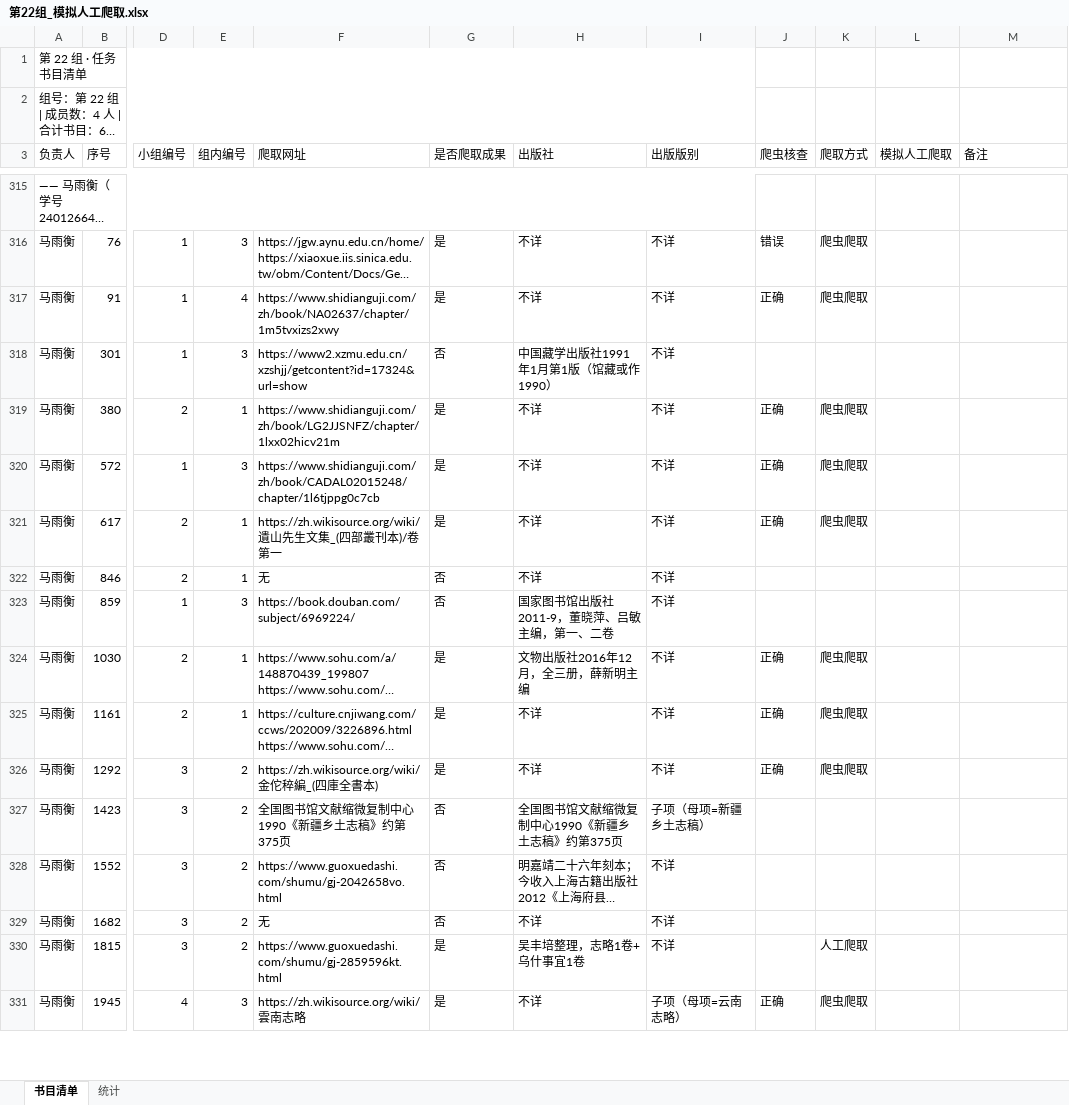
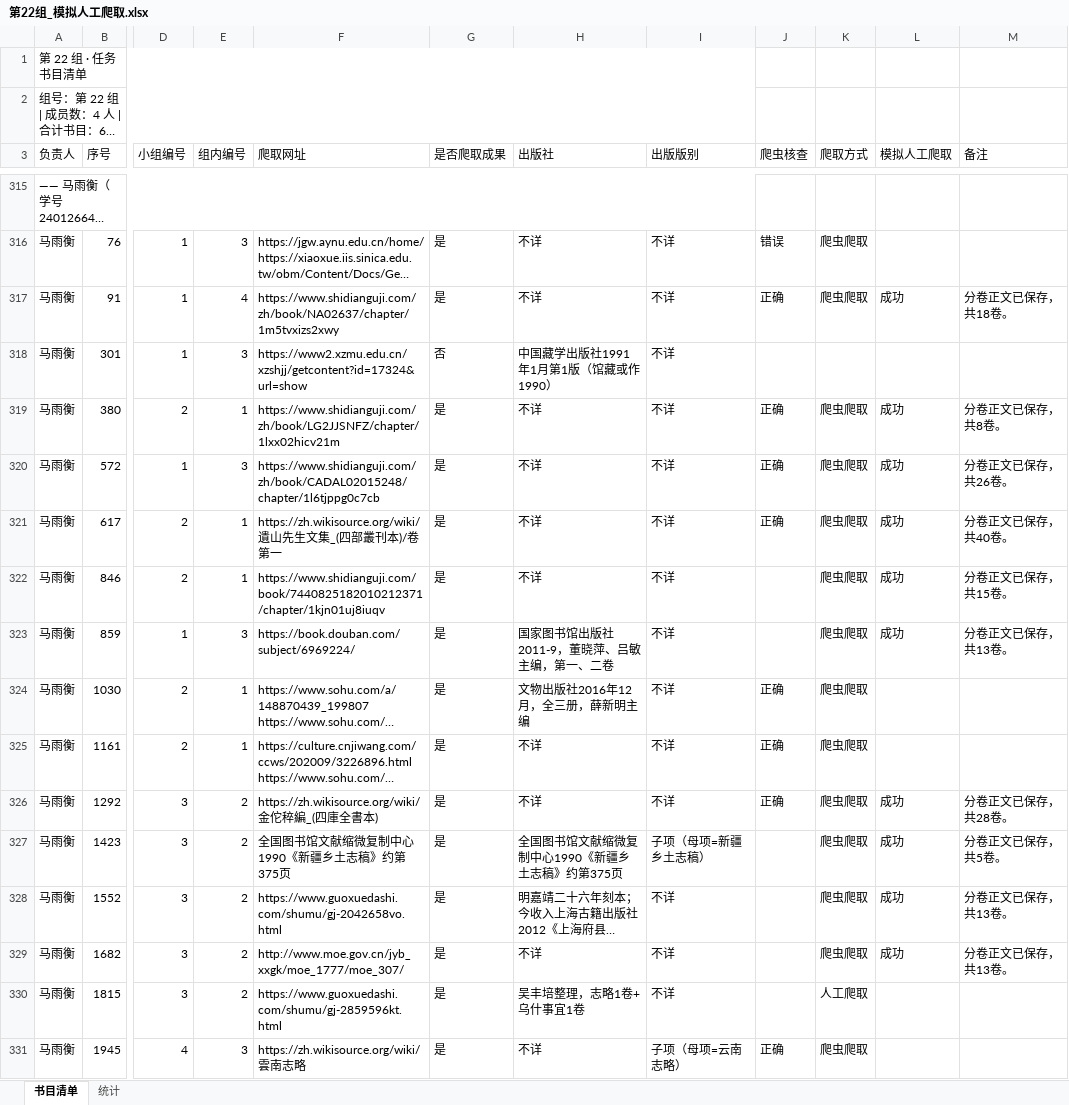
Before and after one commit to latechant/ancient_files_crawler, an Excel workbook: 第22组_模拟人工爬取.xlsx, sheet 书目清单, drawn as a sheet; only a part is shown, gaps mark what is left out; long unchanged cells end in …; values as stored, in another font and other column widths than the file's, no cell formats; the diff covers the shown part only; the diff names each change by its address in the sheet, - before the commit and + after, or states it on an @@ line.

Commit message:
同步马雨衡分卷正文进度到组表

```diff
--- a/第22组_模拟人工爬取.xlsx (sheet 书目清单)
+++ b/第22组_模拟人工爬取.xlsx (sheet 书目清单)
-L317 (模拟人工爬取): (empty)
+L317 (模拟人工爬取): 成功
-M317 (备注): (empty)
+M317 (备注): 分卷正文已保存，共18卷。
-L319:L323 (模拟人工爬取): (empty)
+L319:L323 (模拟人工爬取): 成功
-M319 (备注): (empty)
+M319 (备注): 分卷正文已保存，共8卷。
-M320 (备注): (empty)
+M320 (备注): 分卷正文已保存，共26卷。
-M321 (备注): (empty)
+M321 (备注): 分卷正文已保存，共40卷。
-F322 (爬取网址): 无
+F322 (爬取网址): https://www.shidianguji.com/book/7440825182010212371/chapter/1kjn01uj8iuqv
-G322:G323 (是否爬取成果): 否
+G322:G323 (是否爬取成果): 是
-K322:K323 (爬取方式): (empty)
+K322:K323 (爬取方式): 爬虫爬取
-M322 (备注): (empty)
+M322 (备注): 分卷正文已保存，共15卷。
-M323 (备注): (empty)
+M323 (备注): 分卷正文已保存，共13卷。
-L326:L329 (模拟人工爬取): (empty)
+L326:L329 (模拟人工爬取): 成功
-M326 (备注): (empty)
+M326 (备注): 分卷正文已保存，共28卷。
-G327:G329 (是否爬取成果): 否
+G327:G329 (是否爬取成果): 是
-K327:K329 (爬取方式): (empty)
+K327:K329 (爬取方式): 爬虫爬取
-M327 (备注): (empty)
+M327 (备注): 分卷正文已保存，共5卷。
-M328:M329 (备注): (empty)
+M328:M329 (备注): 分卷正文已保存，共13卷。
-F329 (爬取网址): 无
+F329 (爬取网址): http://www.moe.gov.cn/jyb_xxgk/moe_1777/moe_307/
```
Also changed, not shown: 401 edited cells elsewhere in this sheet, sheet 统计, cell formats.
